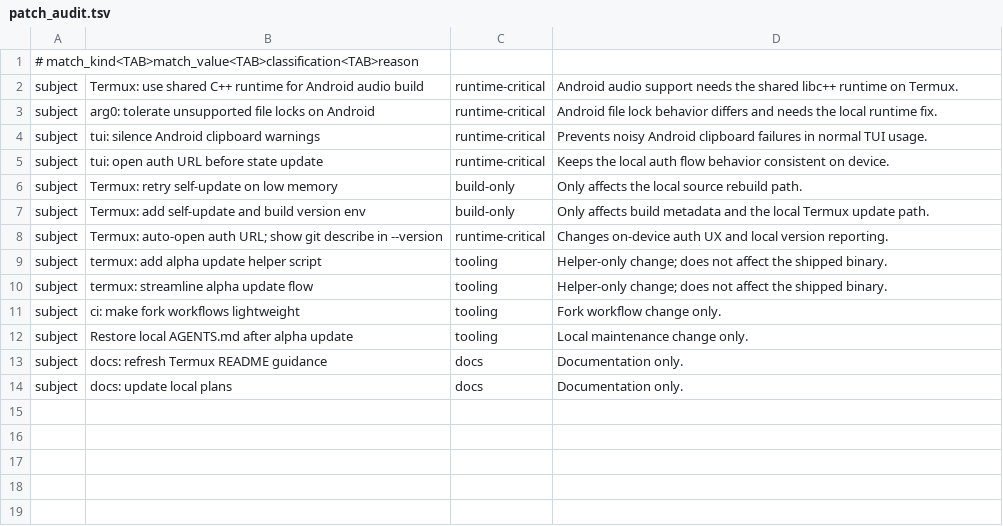
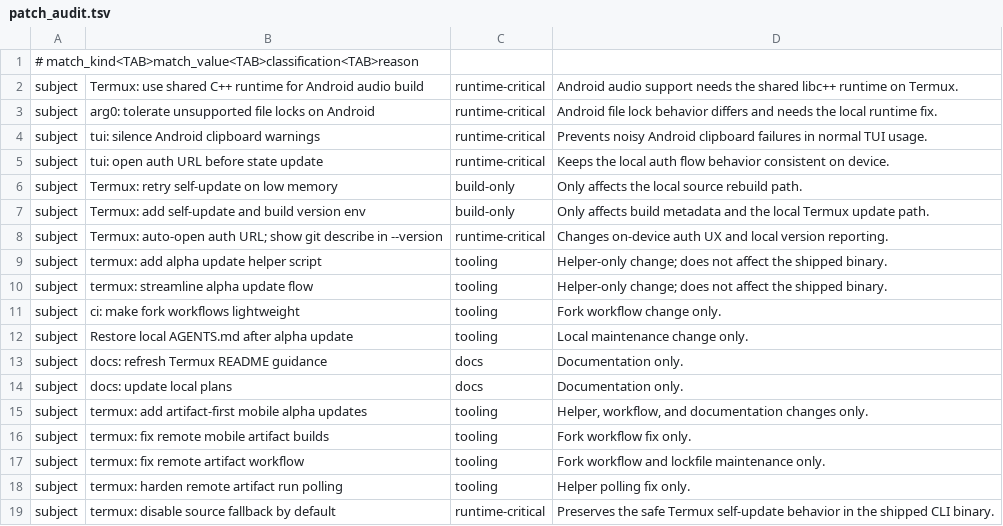
Before and after one commit to Kbediako/codex-termux-pocket, a TSV file: scripts/termux/patch_audit.tsv, drawn as a sheet.

Commit message:
termux: audit mobile updater commits

```diff
--- a/scripts/termux/patch_audit.tsv
+++ b/scripts/termux/patch_audit.tsv
@@ -14 +14,6 @@ subject	docs: refresh Termux README guidance	docs	Documentation only.
 subject	docs: update local plans	docs	Documentation only.
+subject	termux: add artifact-first mobile alpha updates	tooling	Helper, workflow, and documentation changes only.
+subject	termux: fix remote mobile artifact builds	tooling	Fork workflow fix only.
+subject	termux: fix remote artifact workflow	tooling	Fork workflow and lockfile maintenance only.
+subject	termux: harden remote artifact run polling	tooling	Helper polling fix only.
+subject	termux: disable source fallback by default	runtime-critical	Preserves the safe Termux self-update behavior in the shipped CLI binary.
```
